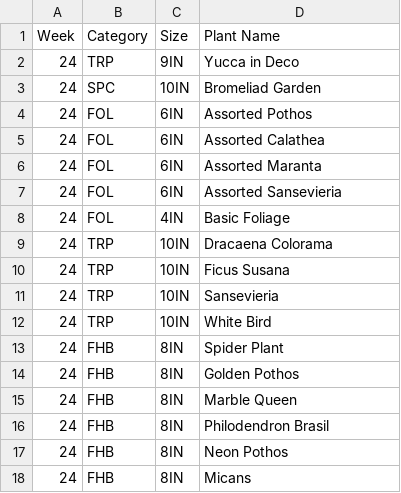
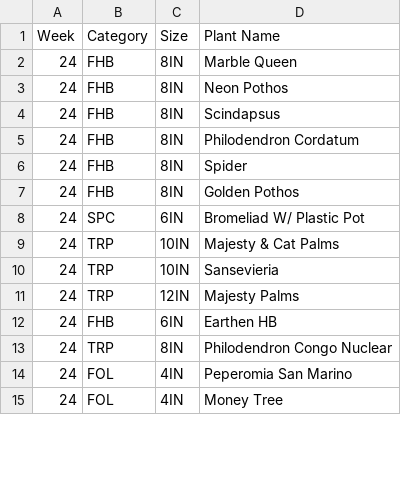
Before and after one commit to HF-HPA/HPA-SKU-CATALOGUE, a CSV file: OrderBreakdown.csv, drawn as a sheet; only a part is shown; the diff covers the shown part only.

Commit message:
Update OrderBreakdown.csv with new plant entries
Removed outdated entries and added new plant items for week 24.

```diff
--- a/OrderBreakdown.csv
+++ b/OrderBreakdown.csv
@@ -1,18 +1,15 @@
 Week,Category,Size,Plant Name
-24,TRP,9IN,Yucca in Deco
-24,SPC,10IN,Bromeliad Garden
-24,FOL,6IN,Assorted Pothos
-24,FOL,6IN,Assorted Calathea
-24,FOL,6IN,Assorted Maranta
-24,FOL,6IN,Assorted Sansevieria
-24,FOL,4IN,Basic Foliage
-24,TRP,10IN,Dracaena Colorama
-24,TRP,10IN,Ficus Susana
+24,FHB,8IN,Marble Queen
+24,FHB,8IN,Neon Pothos
+24,FHB,8IN,Scindapsus
+24,FHB,8IN,Philodendron Cordatum
+24,FHB,8IN,Spider
+24,FHB,8IN,Golden Pothos
+24,SPC,6IN,Bromeliad W/ Plastic Pot
+24,TRP,10IN,Majesty & Cat Palms
 24,TRP,10IN,Sansevieria
-24,TRP,10IN,White Bird
-24,FHB,8IN,Spider Plant
-24,FHB,8IN,Golden Pothos
-24,FHB,8IN,Marble Queen
-24,FHB,8IN,Philodendron Brasil
-24,FHB,8IN,Neon Pothos
-24,FHB,8IN,Micans
+24,TRP,12IN,Majesty Palms
+24,FHB,6IN,Earthen HB
+24,TRP,8IN,Philodendron Congo Nuclear
+24,FOL,4IN,Peperomia San Marino
+24,FOL,4IN,Money Tree
```
Also changed, not shown: 2 added rows, 7 removed rows and 7 edited cells elsewhere in this file.
